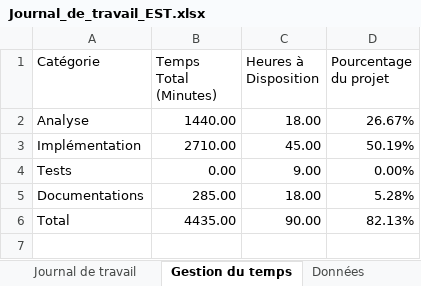
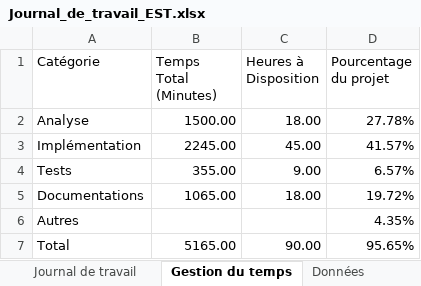
Before and after one commit to Edward-Stewart/Ex-Quiz-It, an Excel workbook: Documentation/Journal_de_travail_EST.xlsx, sheet Gestion du temps, drawn as a sheet; values as stored, in another font and other column widths than the file's, no borders; charts and pictures not drawn; addresses are those after the commit; the diff names each change by its address in the sheet, - before the commit and + after, or states it on an @@ line.

```diff
--- a/Documentation/Journal_de_travail_EST.xlsx (sheet Gestion du temps)
+++ b/Documentation/Journal_de_travail_EST.xlsx (sheet Gestion du temps)
-B2 (Temps Total (Minutes)): 1440.00
+B2 (Temps Total (Minutes)): 1500.00
-D2 (Pourcentage du projet): 26.67%
+D2 (Pourcentage du projet): 27.78%
-B3 (Temps Total (Minutes)): 2710.00
+B3 (Temps Total (Minutes)): 2245.00
-D3 (Pourcentage du projet): 50.19%
+D3 (Pourcentage du projet): 41.57%
-B4 (Temps Total (Minutes)): 0.00
+B4 (Temps Total (Minutes)): 355.00
-D4 (Pourcentage du projet): 0.00%
+D4 (Pourcentage du projet): 6.57%
-B5 (Temps Total (Minutes)): 285.00
+B5 (Temps Total (Minutes)): 1065.00
-D5 (Pourcentage du projet): 5.28%
+D5 (Pourcentage du projet): 19.72%
+row 6: Autres |  |  | 4.35%
-B7 (Temps Total (Minutes)): 4435.00
+B7 (Temps Total (Minutes)): 5165.00
-D7 (Pourcentage du projet): 82.13%
+D7 (Pourcentage du projet): 95.65%
```
Also changed, not shown: sheet Journal de travail, charts or pictures, 3 other files.
